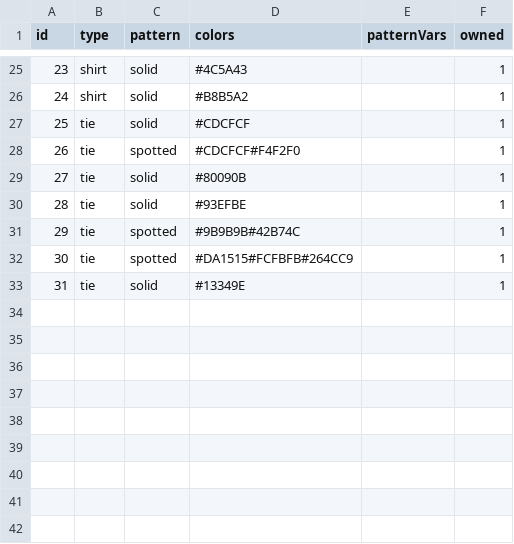
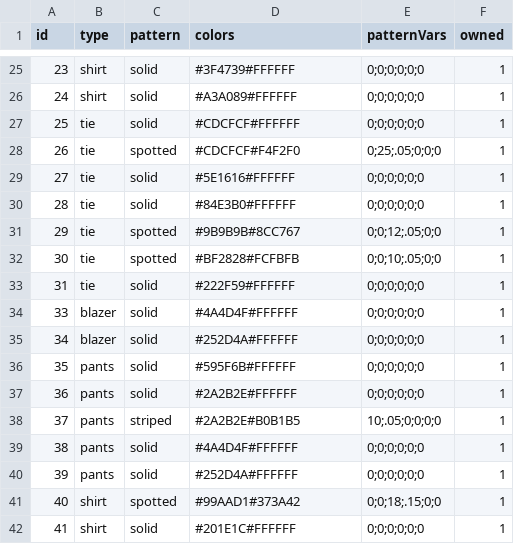
Before and after one commit to TLHM/Wardrobinator, a CSV file: Wardrobinator/wardrobeClothes.csv, drawn as a sheet; only a part is shown, gaps mark what is left out; the diff covers the shown part only.

Commit message:
Got clothes with patterns in

```diff
--- a/Wardrobinator/wardrobeClothes.csv
+++ b/Wardrobinator/wardrobeClothes.csv
@@ -25,9 +25,18 @@ id, type, pattern, colors,patternVars,owned
-23,shirt,solid,#4C5A43,,1
-24,shirt,solid,#B8B5A2,,1
-25,tie,solid,#CDCFCF,,1
-26,tie,spotted,#CDCFCF#F4F2F0,,1
-27,tie,solid,#80090B,,1
-28,tie,solid,#93EFBE,,1
-29,tie,spotted,#9B9B9B#42B74C,,1
-30,tie,spotted,#DA1515#FCFBFB#264CC9,,1
-31,tie,solid,#13349E,,1
+23,shirt,solid,#3F4739#FFFFFF,0;0;0;0;0;0,1
+24,shirt,solid,#A3A089#FFFFFF,0;0;0;0;0;0,1
+25,tie,solid,#CDCFCF#FFFFFF,0;0;0;0;0;0,1
+26,tie,spotted,#CDCFCF#F4F2F0,0;25;.05;0;0;0,1
+27,tie,solid,#5E1616#FFFFFF,0;0;0;0;0;0,1
+28,tie,solid,#84E3B0#FFFFFF,0;0;0;0;0;0,1
+29,tie,spotted,#9B9B9B#8CC767,0;0;12;.05;0;0,1
+30,tie,spotted,#BF2828#FCFBFB,0;0;10;.05;0;0,1
+31,tie,solid,#222F59#FFFFFF,0;0;0;0;0;0,1
+33,blazer,solid,#4A4D4F#FFFFFF,0;0;0;0;0;0,1
+34,blazer,solid,#252D4A#FFFFFF,0;0;0;0;0;0,1
+35,pants,solid,#595F6B#FFFFFF,0;0;0;0;0;0,1
+36,pants,solid,#2A2B2E#FFFFFF,0;0;0;0;0;0,1
+37,pants,striped,#2A2B2E#B0B1B5,10;.05;0;0;0;0,1
+38,pants,solid,#4A4D4F#FFFFFF,0;0;0;0;0;0,1
+39,pants,solid,#252D4A#FFFFFF,0;0;0;0;0;0,1
+40,shirt,spotted,#99AAD1#373A42,0;0;18;.15;0;0,1
+41,shirt,solid,#201E1C#FFFFFF,0;0;0;0;0;0,1
```
Also changed, not shown: 1 added row, 1 removed row and 44 edited cells elsewhere in this file, 6 other files.
